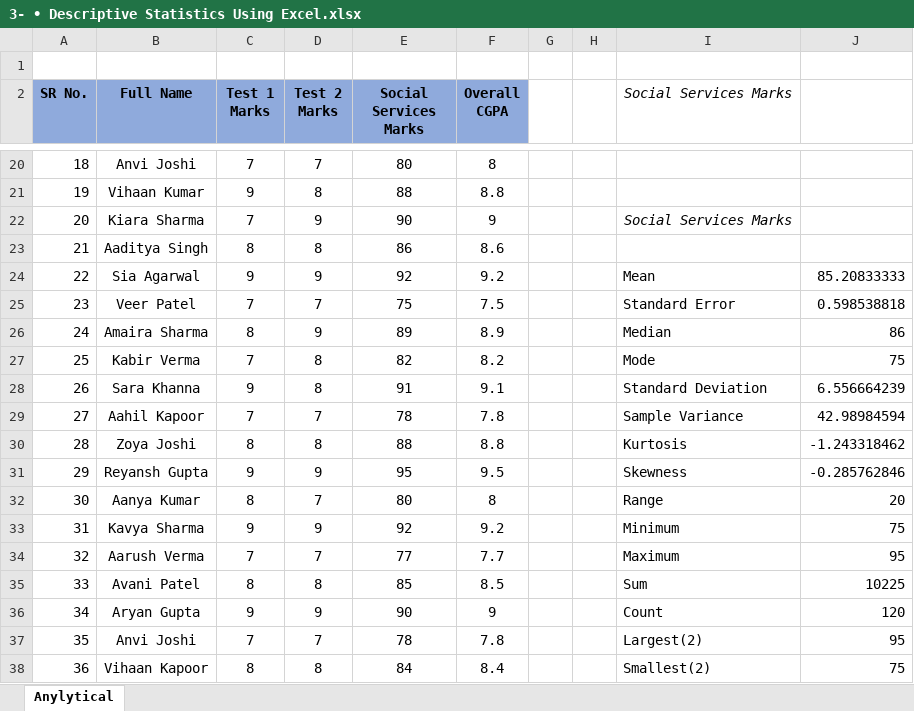
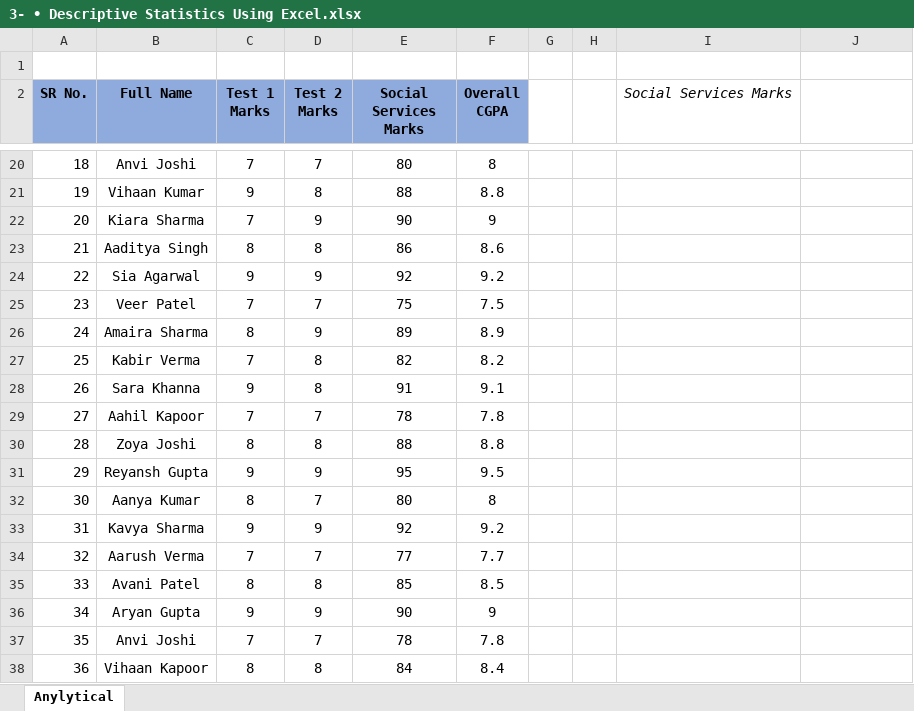
Before and after one commit to abhiwavhal/Tops_Technologies, an Excel workbook: 3- • Descriptive Statistics Using Excel.xlsx, sheet Anylytical, drawn as a sheet; only a part is shown, gaps mark what is left out; values as stored, in another font and other column widths than the file's, no borders; the diff covers the shown part only; the diff names each change by its address in the sheet, - before the commit and + after, or states it on an @@ line.

```diff
--- a/3- • Descriptive Statistics Using Excel.xlsx (sheet Anylytical)
+++ b/3- • Descriptive Statistics Using Excel.xlsx (sheet Anylytical)
-I22 (Social Services Marks): Social Services Marks
+I22 (Social Services Marks): (empty)
-I24 (Social Services Marks): Mean
+I24 (Social Services Marks): (empty)
-J24: 85.20833333
+J24: (empty)
-I25 (Social Services Marks): Standard Error
+I25 (Social Services Marks): (empty)
-J25: 0.598538818
+J25: (empty)
-I26 (Social Services Marks): Median
+I26 (Social Services Marks): (empty)
-J26: 86
+J26: (empty)
-I27 (Social Services Marks): Mode
+I27 (Social Services Marks): (empty)
-J27: 75
+J27: (empty)
-I28 (Social Services Marks): Standard Deviation
+I28 (Social Services Marks): (empty)
-J28: 6.556664239
+J28: (empty)
-I29 (Social Services Marks): Sample Variance
+I29 (Social Services Marks): (empty)
-J29: 42.98984594
+J29: (empty)
-I30 (Social Services Marks): Kurtosis
+I30 (Social Services Marks): (empty)
-J30: -1.243318462
+J30: (empty)
-I31 (Social Services Marks): Skewness
+I31 (Social Services Marks): (empty)
-J31: -0.285762846
+J31: (empty)
-I32 (Social Services Marks): Range
+I32 (Social Services Marks): (empty)
-J32: 20
+J32: (empty)
-I33 (Social Services Marks): Minimum
+I33 (Social Services Marks): (empty)
-J33: 75
+J33: (empty)
-I34 (Social Services Marks): Maximum
+I34 (Social Services Marks): (empty)
-J34: 95
+J34: (empty)
-I35 (Social Services Marks): Sum
+I35 (Social Services Marks): (empty)
-J35: 10225
+J35: (empty)
-I36 (Social Services Marks): Count
+I36 (Social Services Marks): (empty)
-J36: 120
+J36: (empty)
-I37 (Social Services Marks): Largest(2)
+I37 (Social Services Marks): (empty)
-J37: 95
+J37: (empty)
-I38 (Social Services Marks): Smallest(2)
+I38 (Social Services Marks): (empty)
-J38: 75
+J38: (empty)
```
Also changed, not shown: 2 edited cells elsewhere in this sheet, 1- • Calculate Frequency Distribution in Excel.xlsx, 2- • Correlation Matrix Using Excel.xlsx, 2 other files.
